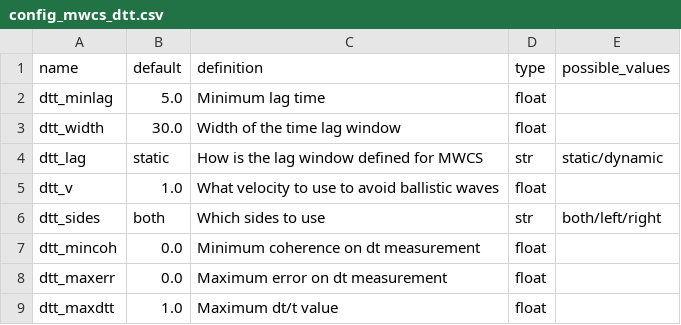
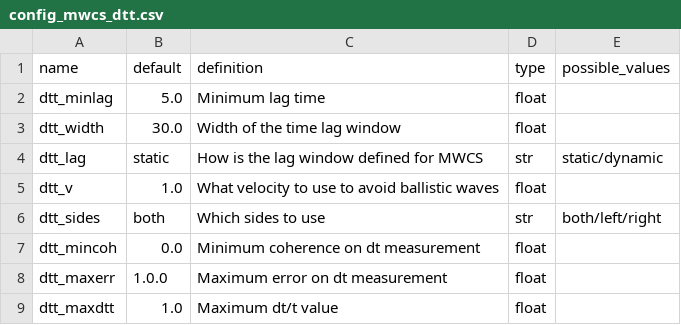
Before and after one commit to ROBelgium/MSNoise, a CSV file: msnoise/config/config_mwcs_dtt.csv, drawn as a sheet.

```diff
--- a/msnoise/config/config_mwcs_dtt.csv
+++ b/msnoise/config/config_mwcs_dtt.csv
@@ -7,3 +7,3 @@ dtt_sides,both,Which sides to use,str,both/left/right
 dtt_mincoh,0.0,Minimum coherence on dt measurement,float,
-dtt_maxerr,0.0,Maximum error on dt measurement,float,
+dtt_maxerr,1.0.0,Maximum error on dt measurement,float,
 dtt_maxdtt,1.0,Maximum dt/t value,float,
```
Also changed, not shown: 1 other file.
